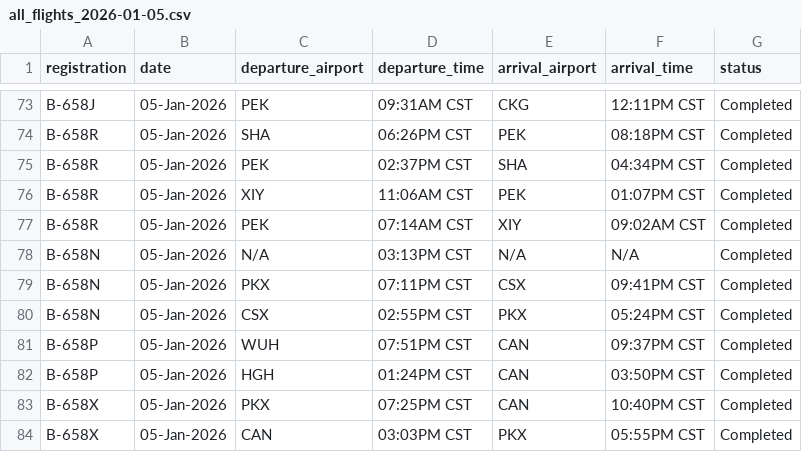
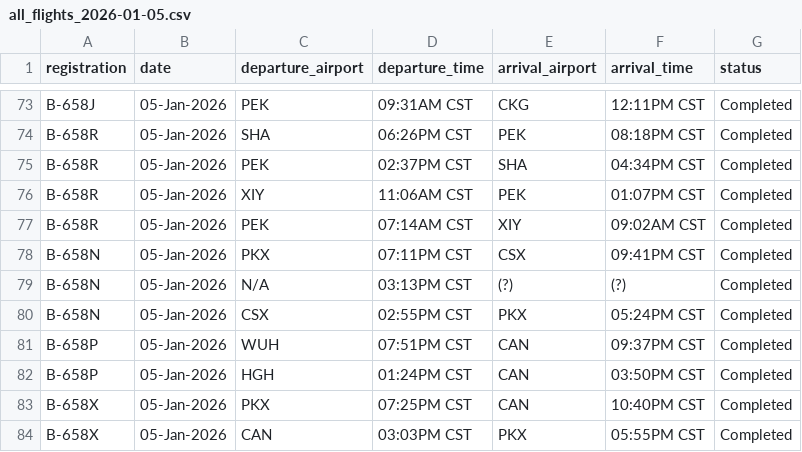
Before and after one commit to xiao990720/flight-data-collector, a CSV file: flight_data_combined/all_flights_2026-01-05.csv, drawn as a sheet; only a part is shown, gaps mark what is left out.

```diff
--- a/flight_data_combined/all_flights_2026-01-05.csv
+++ b/flight_data_combined/all_flights_2026-01-05.csv
@@ -77,4 +77,4 @@ B-658R,05-Jan-2026,XIY,11:06AM CST,PEK,01:07PM CST,Completed
 B-658R,05-Jan-2026,PEK,07:14AM CST,XIY,09:02AM CST,Completed
-B-658N,05-Jan-2026,N/A,03:13PM CST,N/A,N/A,Completed
 B-658N,05-Jan-2026,PKX,07:11PM CST,CSX,09:41PM CST,Completed
+B-658N,05-Jan-2026,N/A,03:13PM CST,(?),(?),Completed
 B-658N,05-Jan-2026,CSX,02:55PM CST,PKX,05:24PM CST,Completed
```
